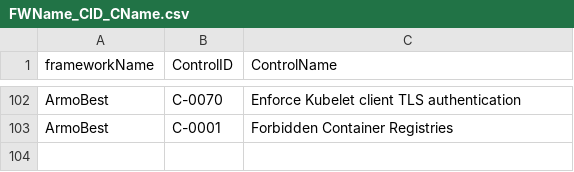
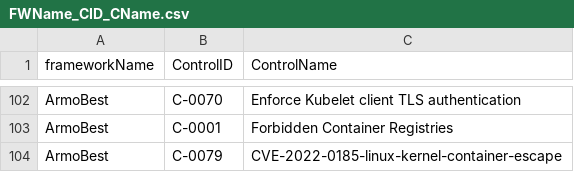
Before and after one commit to kubescape/regolibrary, a CSV file: FWName_CID_CName.csv, drawn as a sheet; only a part is shown, gaps mark what is left out; the diff names each change by its address in the sheet, - before the commit and + after, or states it on an @@ line.

```diff
--- a/FWName_CID_CName.csv
+++ b/FWName_CID_CName.csv
+row 104: ArmoBest | C-0079 | CVE-2022-0185-linux-kernel-container-escape
```
